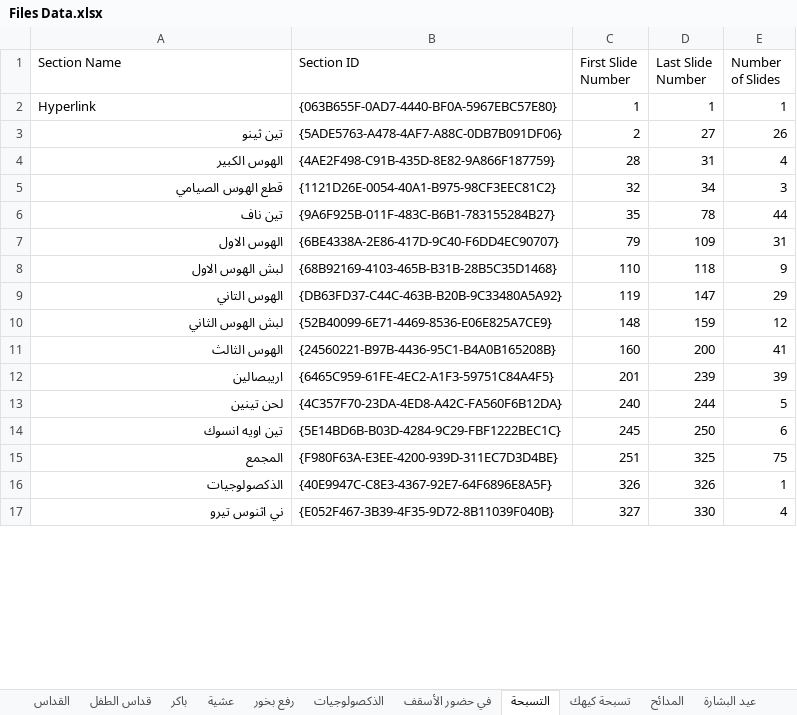
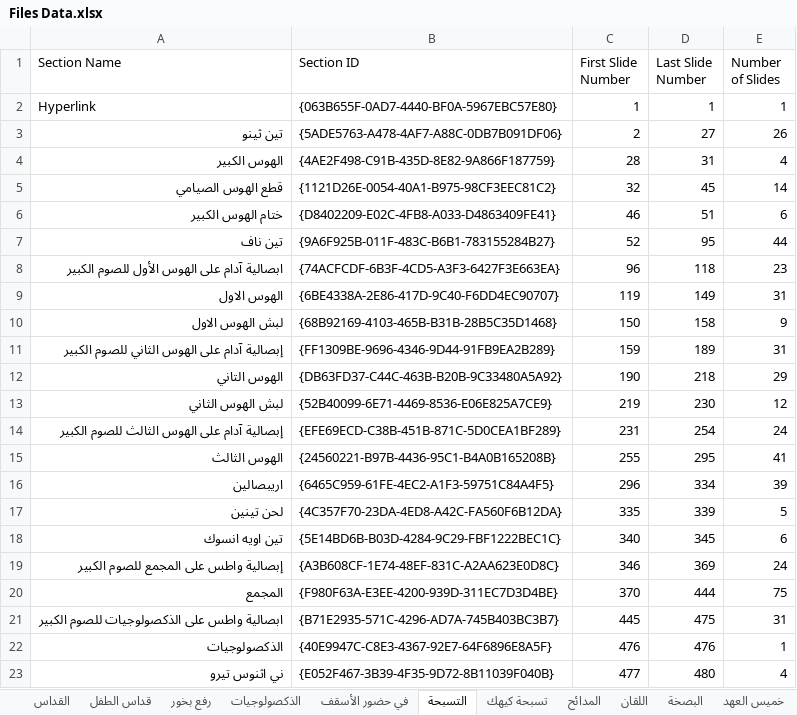
Before and after one commit to johnwassfy/St.Mary-Maadi-Liturgies, an Excel workbook: Files Data.xlsx, sheet التسبحة, drawn as a sheet; only a part is shown; values as stored, in another font and other column widths than the file's, no borders; addresses are those after the commit; the diff covers the shown part only; the diff names each change by its address in the sheet, - before the commit and + after, or states it on an @@ line.

```diff
--- a/Files Data.xlsx (sheet التسبحة)
+++ b/Files Data.xlsx (sheet التسبحة)
-sheet tab: عيد البشارة
+sheet tab: خميس العهد
-sheet tab: باكر
-sheet tab: عشية
+sheet tab: اللقان
+sheet tab: البصخة
-D5 (Last Slide Number): 34
+D5 (Last Slide Number): 45
-E5 (Number of Slides): 3
+E5 (Number of Slides): 14
+row 6: ختام الهوس الكبير | {D8402209-E02C-4FB8-A033-D4863409FE41} | 46 | 51 | 6
-C7 (First Slide Number): 35
+C7 (First Slide Number): 52
-D7 (Last Slide Number): 78
+D7 (Last Slide Number): 95
+row 8: ابصالية آدام على الهوس الأول للصوم الكبير | {74ACFCDF-6B3F-4CD5-A3F3-6427F3E663EA} | 96 | 118 | 23
-C9 (First Slide Number): 79
+C9 (First Slide Number): 119
-D9 (Last Slide Number): 109
+D9 (Last Slide Number): 149
-C10 (First Slide Number): 110
+C10 (First Slide Number): 150
-D10 (Last Slide Number): 118
+D10 (Last Slide Number): 158
+row 11: إبصالية آدام على الهوس الثاني للصوم الكبير | {FF1309BE-9696-4346-9D44-91FB9EA2B289} | 159 | 189 | 31
-C12 (First Slide Number): 119
+C12 (First Slide Number): 190
-D12 (Last Slide Number): 147
+D12 (Last Slide Number): 218
-C13 (First Slide Number): 148
+C13 (First Slide Number): 219
-D13 (Last Slide Number): 159
+D13 (Last Slide Number): 230
+row 14: إبصالية آدام على الهوس الثالث للصوم الكبير | {EFE69ECD-C38B-451B-871C-5D0CEA1BF289} | 231 | 254 | 24
-C15 (First Slide Number): 160
+C15 (First Slide Number): 255
-D15 (Last Slide Number): 200
+D15 (Last Slide Number): 295
-C16 (First Slide Number): 201
+C16 (First Slide Number): 296
-D16 (Last Slide Number): 239
+D16 (Last Slide Number): 334
-C17 (First Slide Number): 240
+C17 (First Slide Number): 335
-D17 (Last Slide Number): 244
+D17 (Last Slide Number): 339
-C18 (First Slide Number): 245
+C18 (First Slide Number): 340
-D18 (Last Slide Number): 250
+D18 (Last Slide Number): 345
+row 19: إبصالية واطس على المجمع للصوم الكبير | {A3B608CF-1E74-48EF-831C-A2AA623E0D8C} | 346 | 369 | 24
-C20 (First Slide Number): 251
+C20 (First Slide Number): 370
-D20 (Last Slide Number): 325
+D20 (Last Slide Number): 444
+row 21: ابصالية واطس على الذكصولوجيات للصوم الكبير | {B71E2935-571C-4296-AD7A-745B403BC3B7} | 445 | 475 | 31
-C22 (First Slide Number): 326
+C22 (First Slide Number): 476
-D22 (Last Slide Number): 326
+D22 (Last Slide Number): 476
-C23 (First Slide Number): 327
+C23 (First Slide Number): 477
-D23 (Last Slide Number): 330
+D23 (Last Slide Number): 480
```
Also changed, not shown: 7 added rows, 1 removed row and 102 edited cells elsewhere in this sheet, sheet الجمعة العظيمة, sheet خميس العهد, sheet القداس, sheet تسبحة كيهك, sheet رفع بخور, sheet المدائح, 1 more sheet, other sheet tabs, Tables.xlsx, 15 other files.
